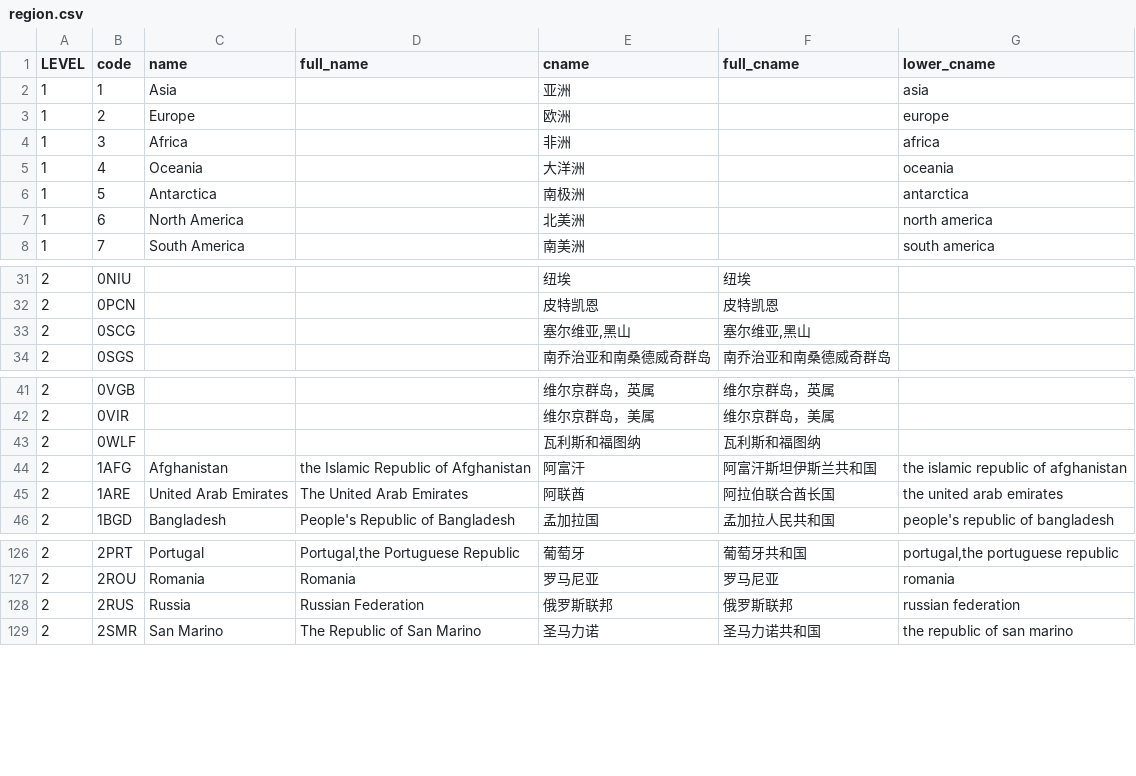
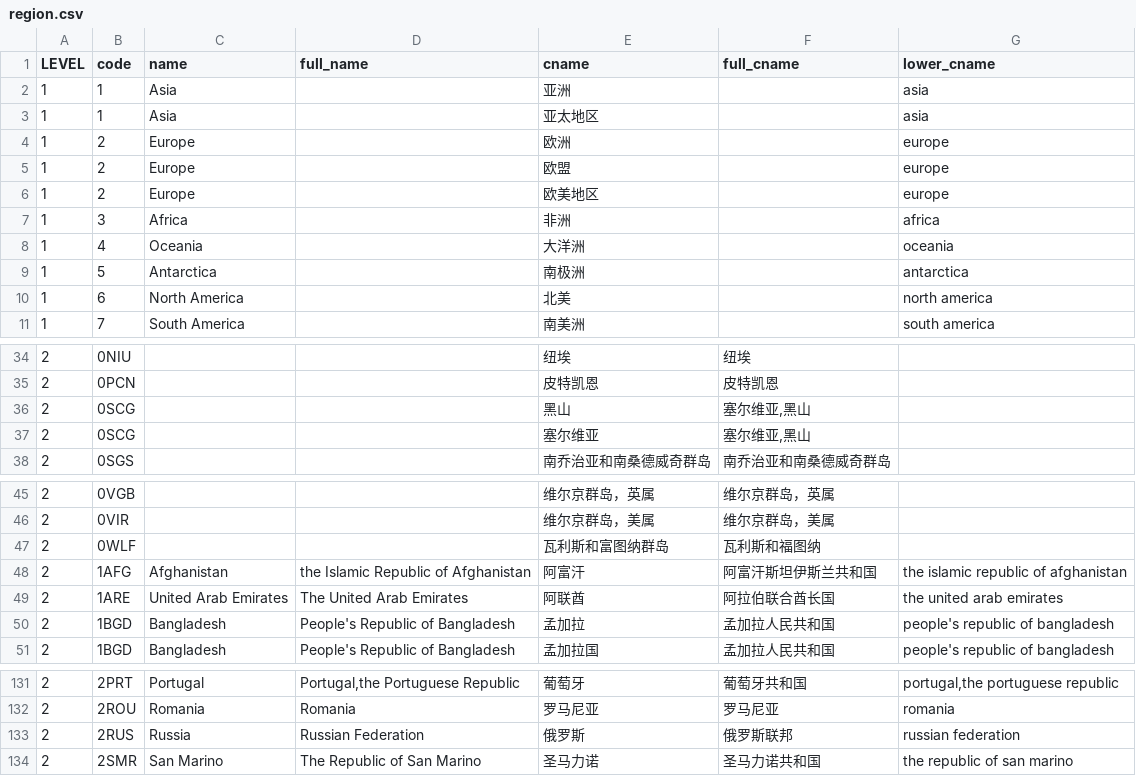
Before and after one commit to guileen/world-area, a CSV file: dist/region.csv, drawn as a sheet; only a part is shown, gaps mark what is left out; the diff covers the shown part only.

Commit message:
add czip data and convert

```diff
--- a/dist/region.csv
+++ b/dist/region.csv
@@ -2,3 +2,6 @@ LEVEL,code,name,full_name,cname,full_cname,lower_cname
 1,1,Asia,,亚洲,,asia
+1,1,Asia,,亚太地区,,asia
 1,2,Europe,,欧洲,,europe
+1,2,Europe,,欧盟,,europe
+1,2,Europe,,欧美地区,,europe
 1,3,Africa,,非洲,,africa
@@ -6,3 +9,3 @@ LEVEL,code,name,full_name,cname,full_cname,lower_cname
 1,5,Antarctica,,南极洲,,antarctica
-1,6,North America,,北美洲,,north america
+1,6,North America,,北美,,north america
 1,7,South America,,南美洲,,south america
@@ -32,3 +35,4 @@ LEVEL,code,name,full_name,cname,full_cname,lower_cname
 2,0PCN,,,皮特凯恩,皮特凯恩,
-2,0SCG,,,"塞尔维亚,黑山","塞尔维亚,黑山",
+2,0SCG,,,黑山,"塞尔维亚,黑山",
+2,0SCG,,,塞尔维亚,"塞尔维亚,黑山",
 2,0SGS,,,南乔治亚和南桑德威奇群岛,南乔治亚和南桑德威奇群岛,
@@ -42,5 +46,6 @@ LEVEL,code,name,full_name,cname,full_cname,lower_cname
 2,0VIR,,,维尔京群岛，美属,维尔京群岛，美属,
-2,0WLF,,,瓦利斯和福图纳,瓦利斯和福图纳,
+2,0WLF,,,瓦利斯和富图纳群岛,瓦利斯和福图纳,
 2,1AFG,Afghanistan,the Islamic Republic of Afghanistan,阿富汗,阿富汗斯坦伊斯兰共和国,the islamic republic of afghanistan
 2,1ARE,United Arab Emirates,The United Arab Emirates,阿联酋,阿拉伯联合酋长国,the united arab emirates
+2,1BGD,Bangladesh,People's Republic of Bangladesh,孟加拉,孟加拉人民共和国,people's republic of bangladesh
 2,1BGD,Bangladesh,People's Republic of Bangladesh,孟加拉国,孟加拉人民共和国,people's republic of bangladesh
@@ -127,3 +132,3 @@ LEVEL,code,name,full_name,cname,full_cname,lower_cname
 2,2ROU,Romania,Romania,罗马尼亚,罗马尼亚,romania
-2,2RUS,Russia,Russian Federation,俄罗斯联邦,俄罗斯联邦,russian federation
+2,2RUS,Russia,Russian Federation,俄罗斯,俄罗斯联邦,russian federation
 2,2SMR,San Marino,The Republic of San Marino,圣马力诺,圣马力诺共和国,the republic of san marino
```
Also changed, not shown: 4 edited cells elsewhere in this file, 8 other files.
